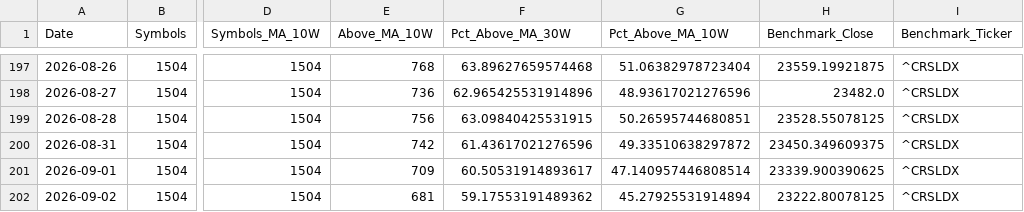
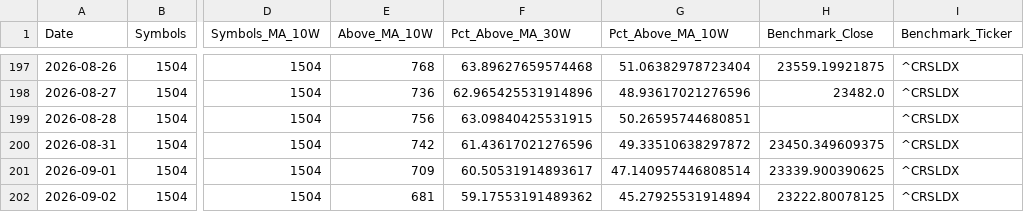
Before and after one commit to khd343/Stage, a CSV file: data/breadth_history.csv, drawn as a sheet; only a part is shown, gaps mark what is left out; the diff names each change by its address in the sheet, - before the commit and + after, or states it on an @@ line.

```diff
--- a/data/breadth_history.csv
+++ b/data/breadth_history.csv
-H199 (Benchmark_Close): 23528.55078125
+H199 (Benchmark_Close): (empty)
```
Also changed, not shown: 2 other files.
